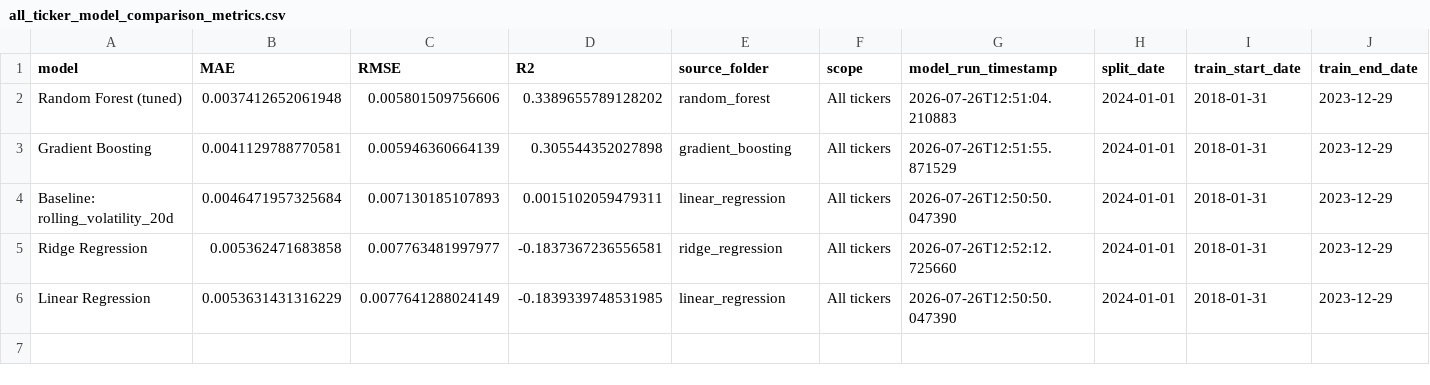
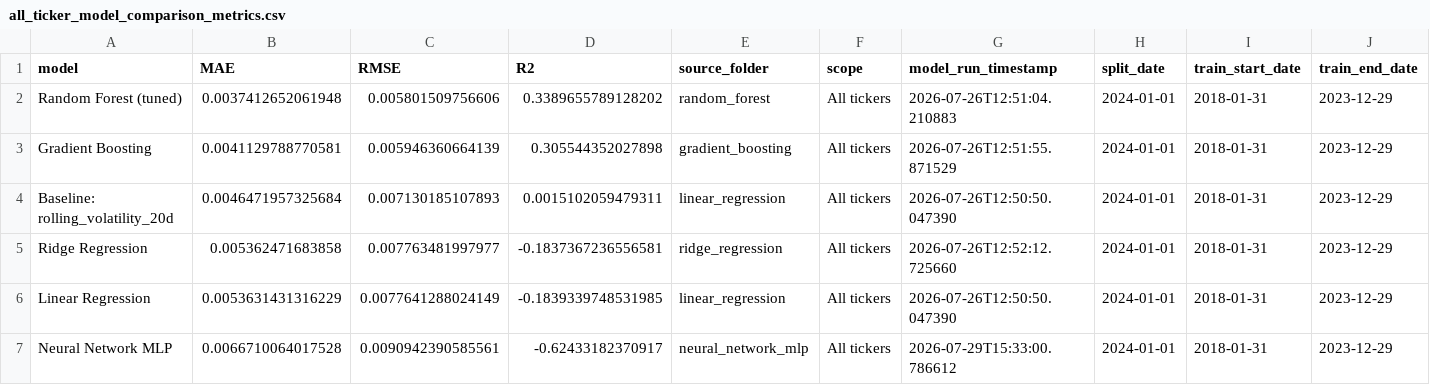
Before and after one commit to SamiiShabuse/INFO442-Group-Project, a CSV file: data/processed/model_comparison/all_ticker_model_comparison_metrics.csv, drawn as a sheet; only a part is shown; rows hold the shown columns only; the diff names each change by its address in the sheet, - before the commit and + after, or states it on an @@ line.

```diff
--- a/data/processed/model_comparison/all_ticker_model_comparison_metrics.csv
+++ b/data/processed/model_comparison/all_ticker_model_comparison_metrics.csv
+row 7: Neural Network MLP | 0.0066710064017528 | 0.0090942390585561 | -0.62433182370917 | neural_network_mlp | All tickers | 2026-07-29T15:33:00.786612 | 2024-01-01 | 2018-01-31 | 2023-12-29
```
Also changed, not shown: data/processed/model_comparison/raw_model_comparison_metrics.csv, 1 other file.
